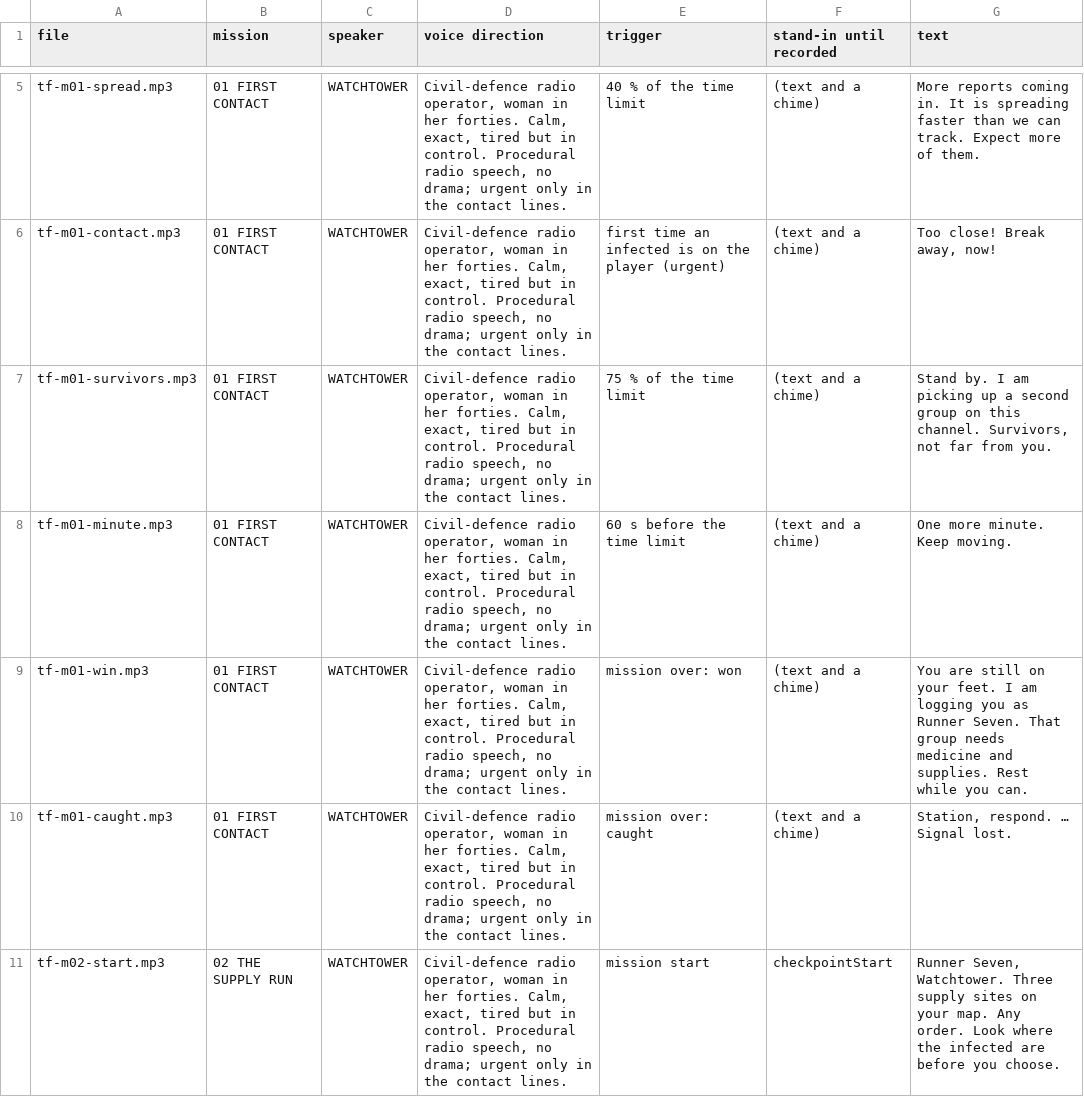
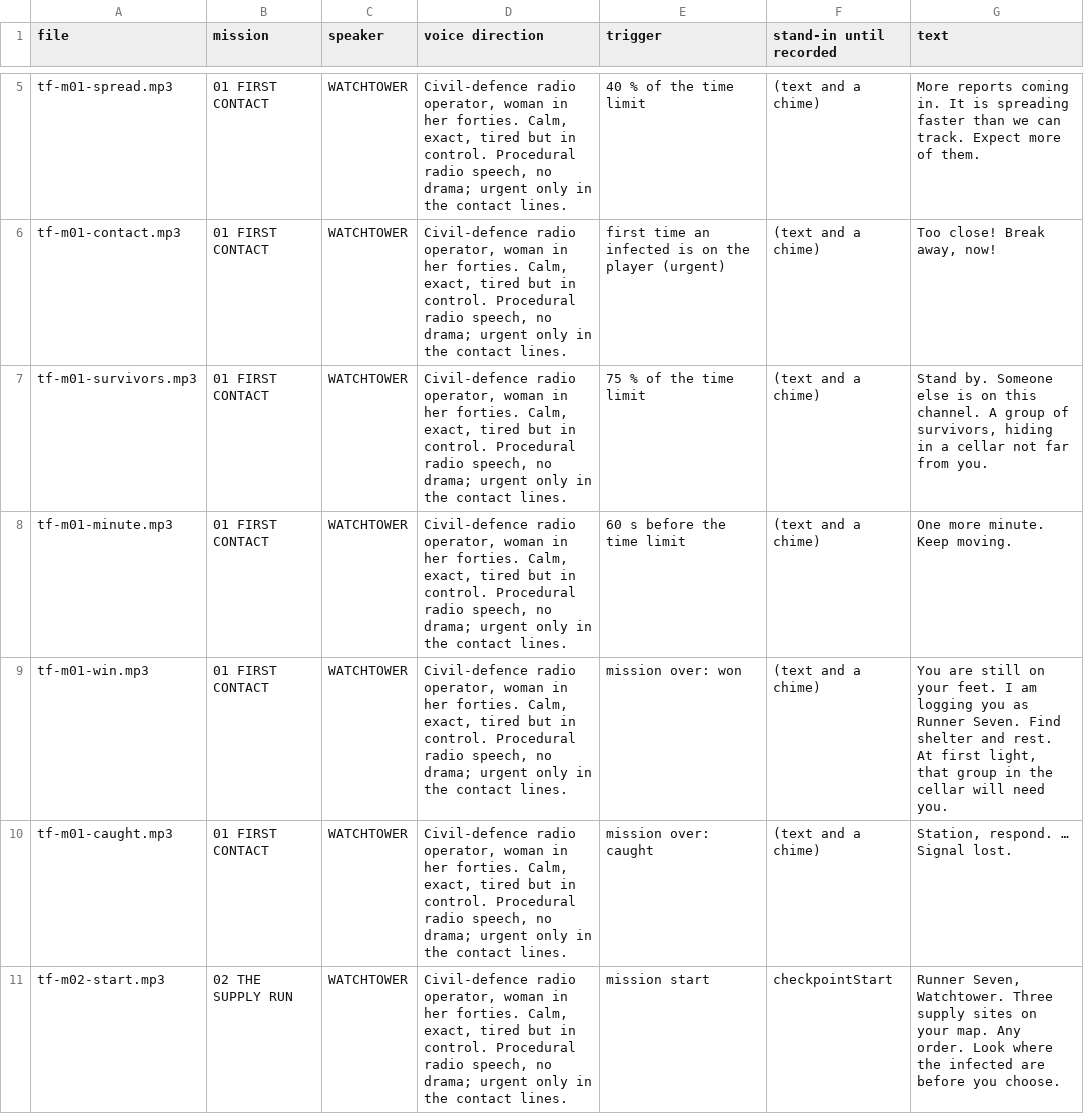
Before and after one commit to teknikpraktik/solosurvival, a CSV file: docs/campaign/the-fall-voice-script.csv, drawn as a sheet; only a part is shown, gaps mark what is left out.

```diff
--- a/docs/campaign/the-fall-voice-script.csv
+++ b/docs/campaign/the-fall-voice-script.csv
@@ -6,5 +6,5 @@
 "tf-m01-contact.mp3","01 FIRST CONTACT","WATCHTOWER","Civil-defence radio operator, woman in her forties. Calm, exact, tired but in control. Procedural radio speech, no drama; urgent only in the contact lines.","first time an infected is on the player (urgent)","(text and a chime)","Too close! Break away, now!"
-"tf-m01-survivors.mp3","01 FIRST CONTACT","WATCHTOWER","Civil-defence radio operator, woman in her forties. Calm, exact, tired but in control. Procedural radio speech, no drama; urgent only in the contact lines.","75 % of the time limit","(text and a chime)","Stand by. I am picking up a second group on this channel. Survivors, not far from you."
+"tf-m01-survivors.mp3","01 FIRST CONTACT","WATCHTOWER","Civil-defence radio operator, woman in her forties. Calm, exact, tired but in control. Procedural radio speech, no drama; urgent only in the contact lines.","75 % of the time limit","(text and a chime)","Stand by. Someone else is on this channel. A group of survivors, hiding in a cellar not far from you."
 "tf-m01-minute.mp3","01 FIRST CONTACT","WATCHTOWER","Civil-defence radio operator, woman in her forties. Calm, exact, tired but in control. Procedural radio speech, no drama; urgent only in the contact lines.","60 s before the time limit","(text and a chime)","One more minute. Keep moving."
-"tf-m01-win.mp3","01 FIRST CONTACT","WATCHTOWER","Civil-defence radio operator, woman in her forties. Calm, exact, tired but in control. Procedural radio speech, no drama; urgent only in the contact lines.","mission over: won","(text and a chime)","You are still on your feet. I am logging you as Runner Seven. That group needs medicine and supplies. Rest while you can."
+"tf-m01-win.mp3","01 FIRST CONTACT","WATCHTOWER","Civil-defence radio operator, woman in her forties. Calm, exact, tired but in control. Procedural radio speech, no drama; urgent only in the contact lines.","mission over: won","(text and a chime)","You are still on your feet. I am logging you as Runner Seven. Find shelter and rest. At first light, that group in the cellar will need you."
 "tf-m01-caught.mp3","01 FIRST CONTACT","WATCHTOWER","Civil-defence radio operator, woman in her forties. Calm, exact, tired but in control. Procedural radio speech, no drama; urgent only in the contact lines.","mission over: caught","(text and a chime)","Station, respond. … Signal lost."
```
Also changed, not shown: 9 other files.
